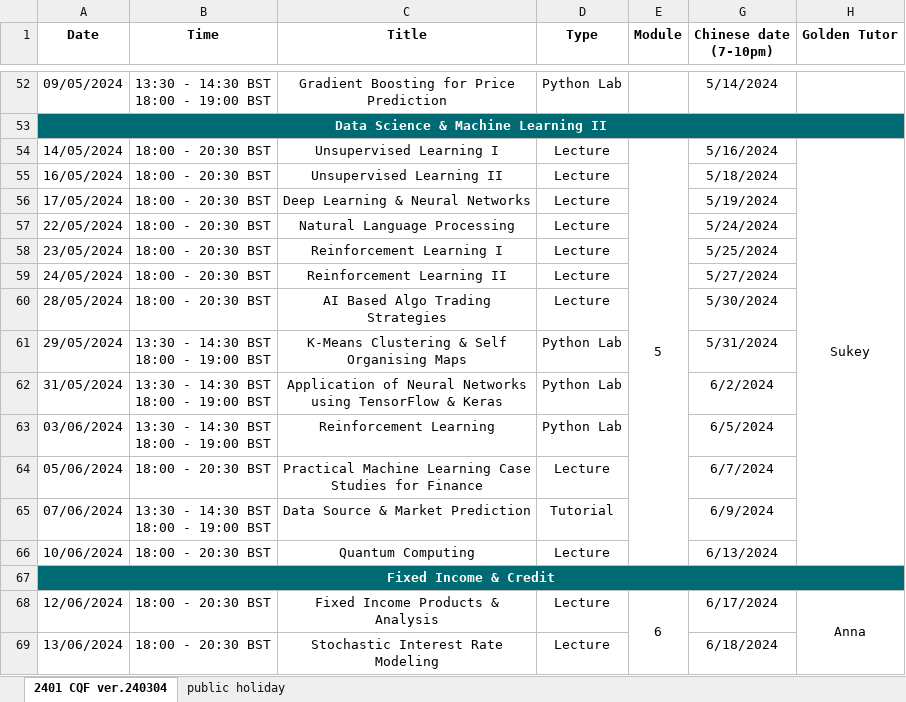
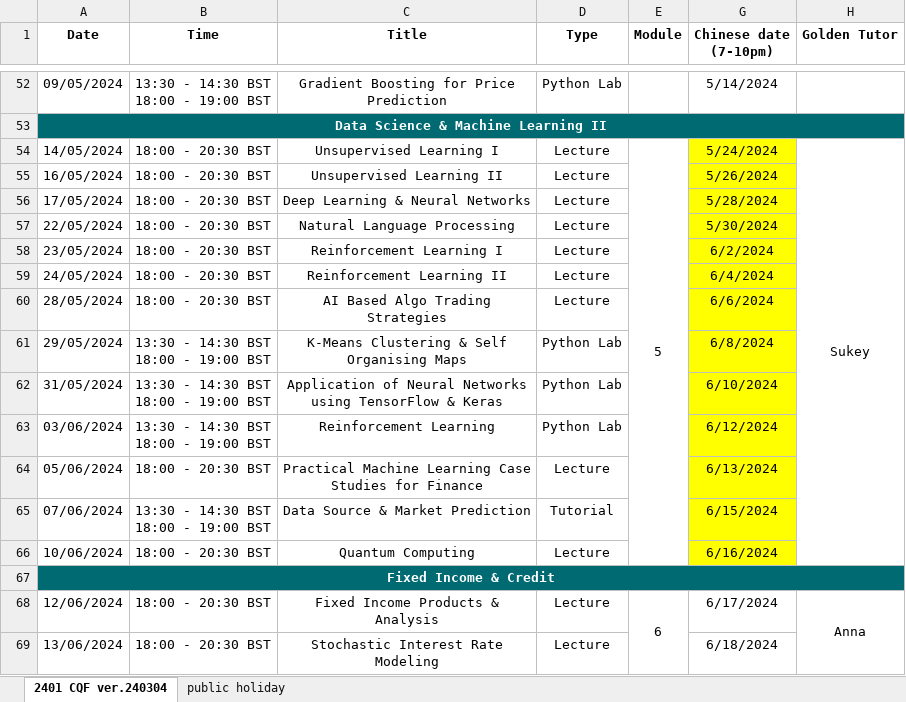
Before and after one commit to AngusFan-GH/cqf_schedule, an Excel workbook: source/CQF_January_2024_Schedule.xlsx, sheet 2401 CQF ver.240304, drawn as a sheet; only a part is shown, gaps mark what is left out; values as stored, in another font and other column widths than the file's, no borders; the diff names each change by its address in the sheet, - before the commit and + after, or states it on an @@ line.

```diff
--- a/source/CQF_January_2024_Schedule.xlsx (sheet 2401 CQF ver.240304)
+++ b/source/CQF_January_2024_Schedule.xlsx (sheet 2401 CQF ver.240304)
-G54 (Chinese date (7-10pm)): 5/16/2024
+G54 (Chinese date (7-10pm)): 5/24/2024
-G54:G66 fill: none
+G54:G66 fill: #FFFF00
-G55 (Chinese date (7-10pm)): 5/18/2024
+G55 (Chinese date (7-10pm)): 5/26/2024
-G56 (Chinese date (7-10pm)): 5/19/2024
+G56 (Chinese date (7-10pm)): 5/28/2024
-G57 (Chinese date (7-10pm)): 5/24/2024
+G57 (Chinese date (7-10pm)): 5/30/2024
-G58 (Chinese date (7-10pm)): 5/25/2024
+G58 (Chinese date (7-10pm)): 6/2/2024
-G59 (Chinese date (7-10pm)): 5/27/2024
+G59 (Chinese date (7-10pm)): 6/4/2024
-G60 (Chinese date (7-10pm)): 5/30/2024
+G60 (Chinese date (7-10pm)): 6/6/2024
-G61 (Chinese date (7-10pm)): 5/31/2024
+G61 (Chinese date (7-10pm)): 6/8/2024
-G62 (Chinese date (7-10pm)): 6/2/2024
+G62 (Chinese date (7-10pm)): 6/10/2024
-G63 (Chinese date (7-10pm)): 6/5/2024
+G63 (Chinese date (7-10pm)): 6/12/2024
-G64 (Chinese date (7-10pm)): 6/7/2024
+G64 (Chinese date (7-10pm)): 6/13/2024
-G65 (Chinese date (7-10pm)): 6/9/2024
+G65 (Chinese date (7-10pm)): 6/15/2024
-G66 (Chinese date (7-10pm)): 6/13/2024
+G66 (Chinese date (7-10pm)): 6/16/2024
```
Also changed, not shown: charts or pictures, 1 other file.
